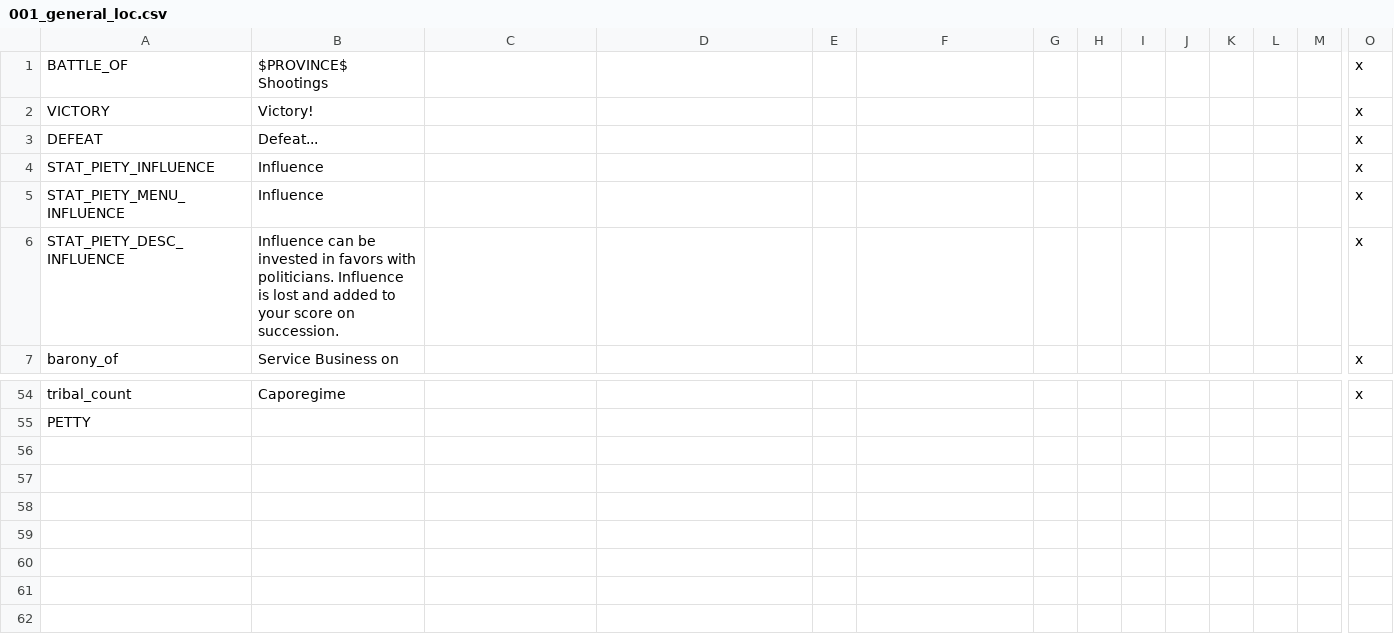
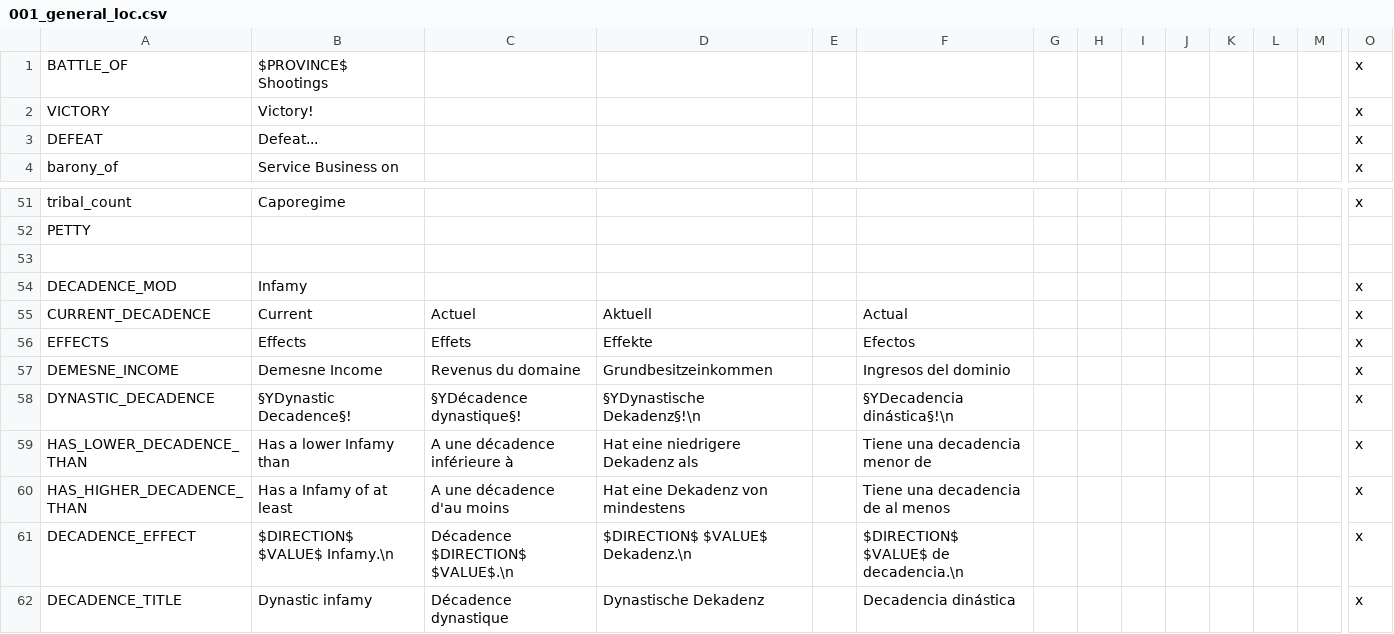
Before and after one commit to BetelgeuseBen/organizedcrime-b, a CSV file: localisation/001_general_loc.csv, drawn as a sheet; only a part is shown, gaps mark what is left out; removed rows and columns are numbered as before the commit, all else as after; rows hold the shown columns only; the diff covers the shown part only; the diff names each change by its address in the sheet, - before the commit and + after, or states it on an @@ line.

```diff
--- a/localisation/001_general_loc.csv
+++ b/localisation/001_general_loc.csv
-row 4: STAT_PIETY_INFLUENCE | Influence |  |  |  |  |  |  |  |  |  |  |  | x
-row 5: STAT_PIETY_MENU_INFLUENCE | Influence |  |  |  |  |  |  |  |  |  |  |  | x
-row 6: STAT_PIETY_DESC_INFLUENCE | Influence can be invested in favors with politicians. Influence is lost and added to your score on succession. |  |  |  |  |  |  |  |  |  |  |  | x
+row 53: (empty)
+row 54: DECADENCE_MOD | Infamy |  |  |  |  |  |  |  |  |  |  |  | x
+row 55: CURRENT_DECADENCE | Current | Actuel | Aktuell |  | Actual |  |  |  |  |  |  |  | x
+row 56: EFFECTS | Effects | Effets | Effekte |  | Efectos |  |  |  |  |  |  |  | x
+row 57: DEMESNE_INCOME | Demesne Income | Revenus du domaine | Grundbesitzeinkommen |  | Ingresos del dominio |  |  |  |  |  |  |  | x
+row 58: DYNASTIC_DECADENCE | §YDynastic Decadence§! | §YDécadence dynastique§! | §YDynastische Dekadenz§!\n |  | §YDecadencia dinástica§!\n |  |  |  |  |  |  |  | x
+row 59: HAS_LOWER_DECADENCE_THAN | Has a lower Infamy than | A une décadence inférieure à | Hat eine niedrigere Dekadenz als |  | Tiene una decadencia menor de |  |  |  |  |  |  |  | x
+row 60: HAS_HIGHER_DECADENCE_THAN | Has a Infamy of at least | A une décadence d'au moins | Hat eine Dekadenz von mindestens |  | Tiene una decadencia de al menos |  |  |  |  |  |  |  | x
+row 61: DECADENCE_EFFECT | $DIRECTION$ $VALUE$ Infamy.\n | Décadence $DIRECTION$ $VALUE$.\n | $DIRECTION$ $VALUE$ Dekadenz.\n |  | $DIRECTION$ $VALUE$ de decadencia.\n |  |  |  |  |  |  |  | x
+row 62: DECADENCE_TITLE | Dynastic infamy | Décadence dynastique | Dynastische Dekadenz |  | Decadencia dinástica |  |  |  |  |  |  |  | x
```
Also changed, not shown: 41 edited cells elsewhere in this file, localisation/001_investigations.csv, 39 other files.
